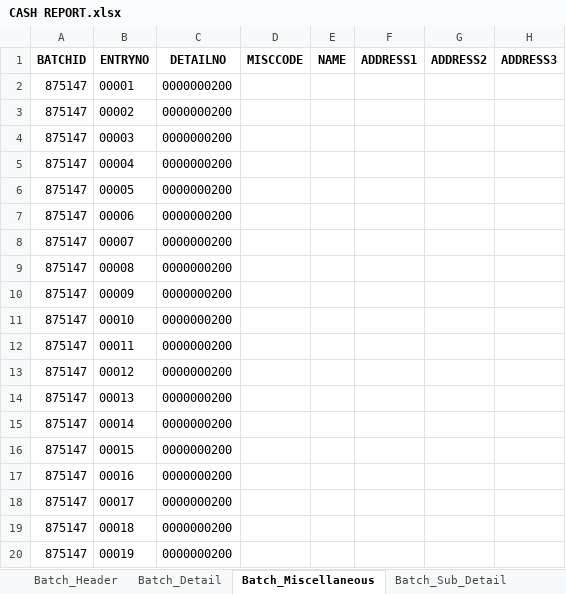
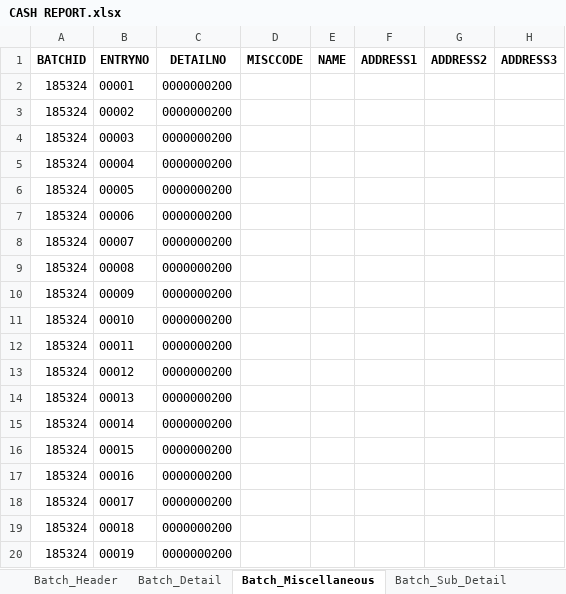
Before and after one commit to tekNorah/touchpoint-royale, an Excel workbook: CASH REPORT.xlsx, sheet Batch_Miscellaneous, drawn as a sheet; only a part is shown; values as stored, in another font and other column widths than the file's, no borders; the diff names each change by its address in the sheet, - before the commit and + after, or states it on an @@ line.

```diff
--- a/CASH REPORT.xlsx (sheet Batch_Miscellaneous)
+++ b/CASH REPORT.xlsx (sheet Batch_Miscellaneous)
-A2:A20 (BATCHID): 875147
+A2:A20 (BATCHID): 185324
```
Also changed, not shown: sheet Batch_Detail, sheet Batch_Header, 1 other file.
